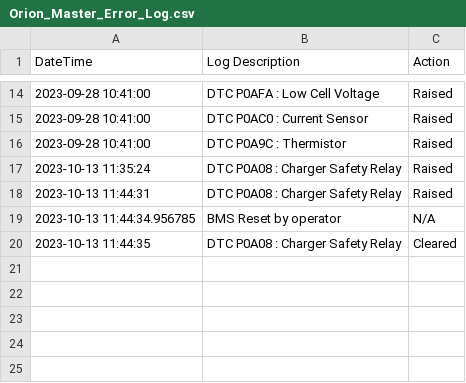
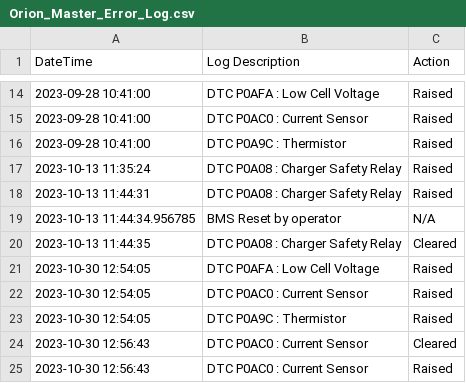
Before and after one commit to voyage-charters/Orion-battery-monitor, a CSV file: python_scripts/error_logs/Orion_Master_Error_Log.csv, drawn as a sheet; only a part is shown, gaps mark what is left out.

Commit message:
updated canmanager

```diff
--- a/python_scripts/error_logs/Orion_Master_Error_Log.csv
+++ b/python_scripts/error_logs/Orion_Master_Error_Log.csv
@@ -20 +20,6 @@ DateTime,Log Description,Action
 2023-10-13 11:44:35,DTC P0A08 : Charger Safety Relay,Cleared
+2023-10-30 12:54:05,DTC P0AFA : Low Cell Voltage,Raised
+2023-10-30 12:54:05,DTC P0AC0 : Current Sensor,Raised
+2023-10-30 12:54:05,DTC P0A9C : Thermistor,Raised
+2023-10-30 12:56:43,DTC P0AC0 : Current Sensor,Cleared
+2023-10-30 12:56:43,DTC P0AC0 : Current Sensor,Raised
```
